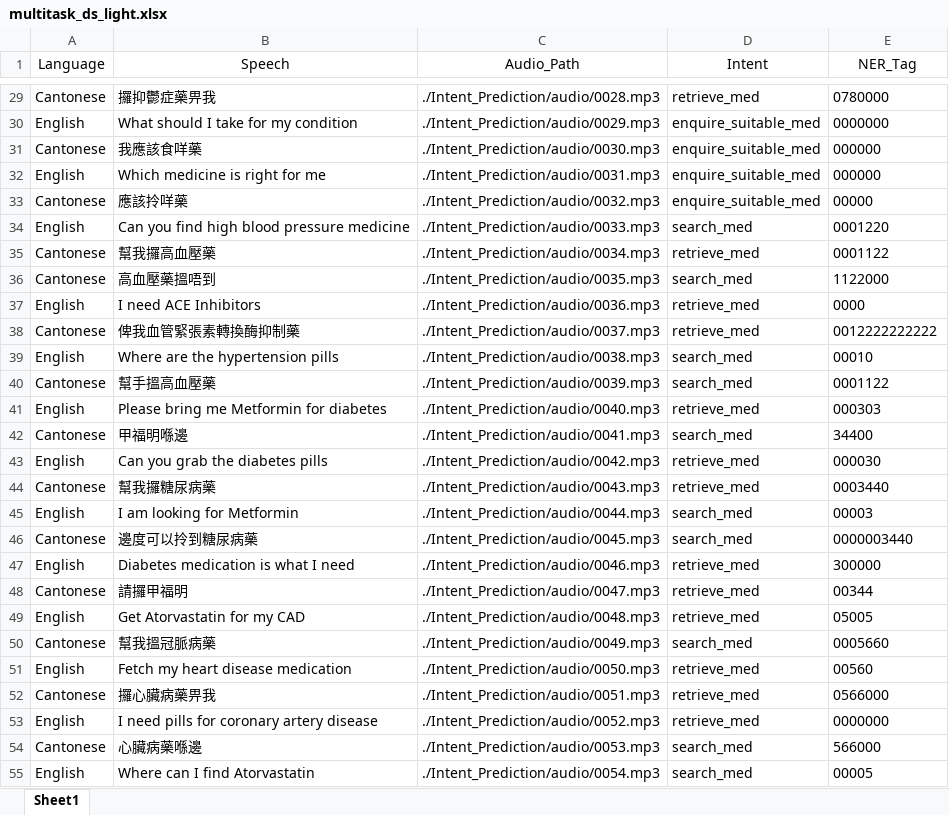
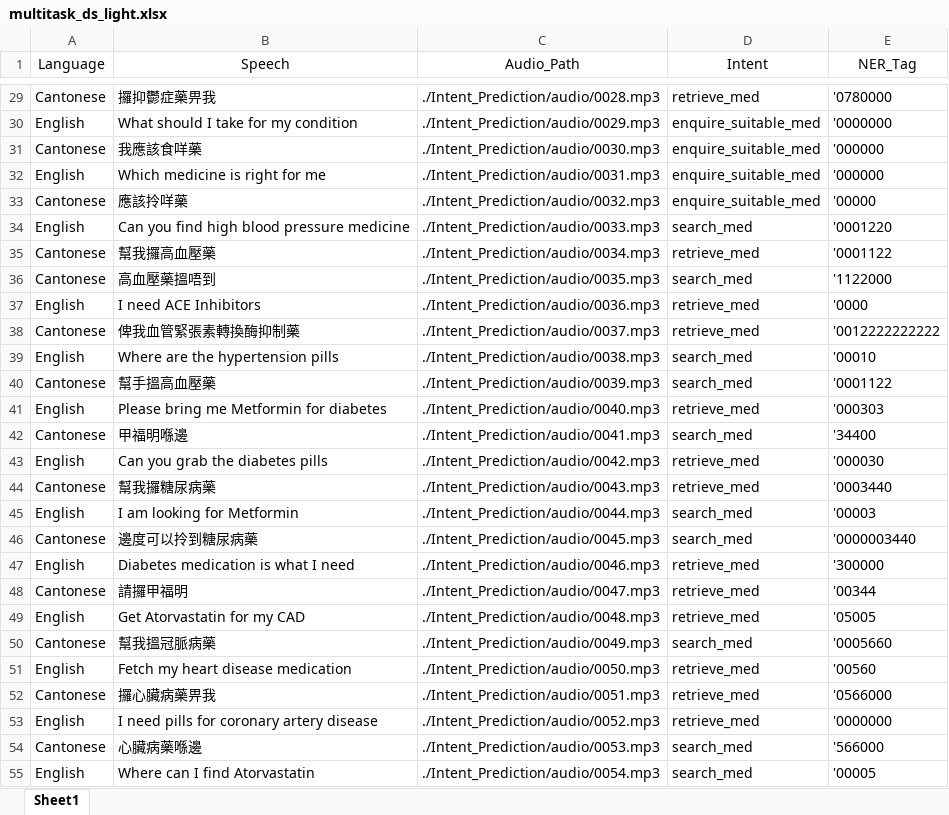
Before and after one commit to borisPMC/Household_Robot, an Excel workbook: Intent_Prediction/multitask_audio/multitask_ds_light.xlsx, sheet Sheet1, drawn as a sheet; only a part is shown, gaps mark what is left out; values as stored, in another font and other column widths than the file's, no borders; the diff covers the shown part only; the diff names each change by its address in the sheet, - before the commit and + after, or states it on an @@ line.

```diff
--- a/Intent_Prediction/multitask_audio/multitask_ds_light.xlsx (sheet Sheet1)
+++ b/Intent_Prediction/multitask_audio/multitask_ds_light.xlsx (sheet Sheet1)
-E29 (NER_Tag): 0780000
+E29 (NER_Tag): '0780000
-E30 (NER_Tag): 0000000
+E30 (NER_Tag): '0000000
-E31:E32 (NER_Tag): 000000
+E31:E32 (NER_Tag): '000000
-E33 (NER_Tag): 00000
+E33 (NER_Tag): '00000
-E34 (NER_Tag): 0001220
+E34 (NER_Tag): '0001220
-E35 (NER_Tag): 0001122
+E35 (NER_Tag): '0001122
-E36 (NER_Tag): 1122000
+E36 (NER_Tag): '1122000
-E37 (NER_Tag): 0000
+E37 (NER_Tag): '0000
-E38 (NER_Tag): 0012222222222
+E38 (NER_Tag): '0012222222222
-E39 (NER_Tag): 00010
+E39 (NER_Tag): '00010
-E40 (NER_Tag): 0001122
+E40 (NER_Tag): '0001122
-E41 (NER_Tag): 000303
+E41 (NER_Tag): '000303
-E42 (NER_Tag): 34400
+E42 (NER_Tag): '34400
-E43 (NER_Tag): 000030
+E43 (NER_Tag): '000030
-E44 (NER_Tag): 0003440
+E44 (NER_Tag): '0003440
-E45 (NER_Tag): 00003
+E45 (NER_Tag): '00003
-E46 (NER_Tag): 0000003440
+E46 (NER_Tag): '0000003440
-E47 (NER_Tag): 300000
+E47 (NER_Tag): '300000
-E48 (NER_Tag): 00344
+E48 (NER_Tag): '00344
-E49 (NER_Tag): 05005
+E49 (NER_Tag): '05005
-E50 (NER_Tag): 0005660
+E50 (NER_Tag): '0005660
-E51 (NER_Tag): 00560
+E51 (NER_Tag): '00560
-E52 (NER_Tag): 0566000
+E52 (NER_Tag): '0566000
-E53 (NER_Tag): 0000000
+E53 (NER_Tag): '0000000
-E54 (NER_Tag): 566000
+E54 (NER_Tag): '566000
-E55 (NER_Tag): 00005
+E55 (NER_Tag): '00005
```
Also changed, not shown: 636 edited cells elsewhere in this sheet, Intent_Prediction/multitask_audio/multitask_ds.xlsx, 4 other files.
